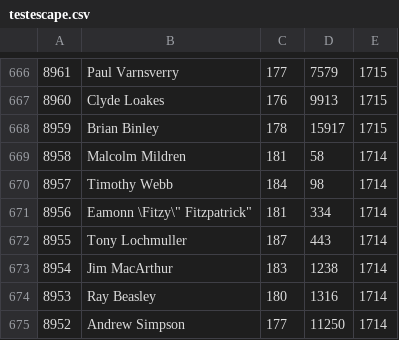
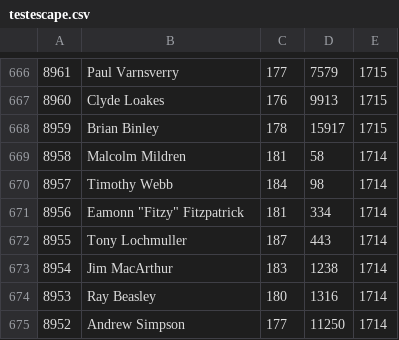
Before and after one commit to nishant8BITS/csv-test, a CSV file: testescape.csv, drawn as a sheet; only a part is shown, gaps mark what is left out.

Commit message:
Update testescape.csv

```diff
--- a/testescape.csv
+++ b/testescape.csv
@@ -670,3 +670,3 @@
 "8957","Timothy Webb","184","98","1714"
-"8956","Eamonn \"Fitzy\" Fitzpatrick","181","334","1714"
+"8956","Eamonn ""Fitzy"" Fitzpatrick","181","334","1714"
 "8955","Tony Lochmuller","187","443","1714"
```
